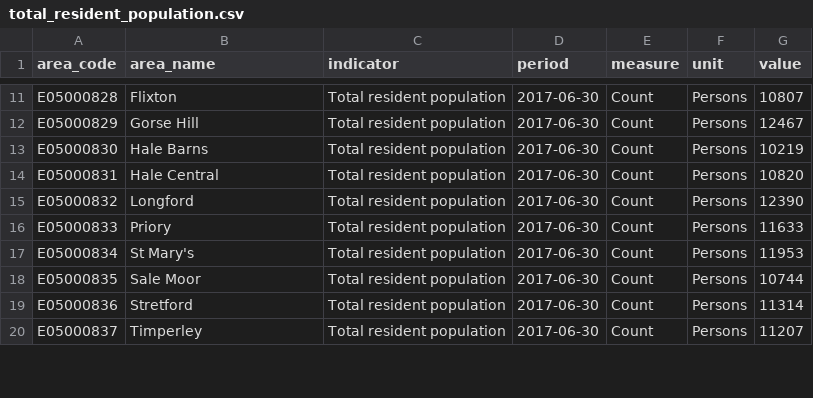
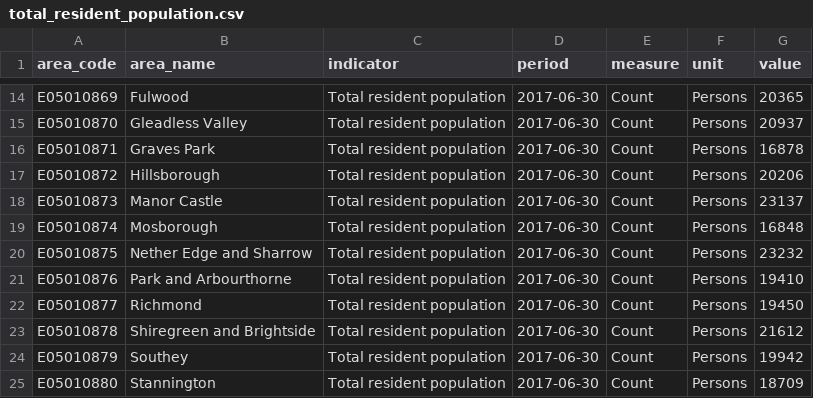
Before and after one commit to laurie-platt/ward_profiler, a CSV file: data/demographics/data/total_resident_population.csv, drawn as a sheet; only a part is shown, gaps mark what is left out; addresses are those after the commit; the diff covers the shown part only; the diff names each change by its address in the sheet, - before the commit and + after, or states it on an @@ line.

```diff
--- a/data/demographics/data/total_resident_population.csv
+++ b/data/demographics/data/total_resident_population.csv
-A14 (area_code): E05000828
+A14 (area_code): E05010869
-B14 (area_name): Flixton
+B14 (area_name): Fulwood
-G14 (value): 10807
+G14 (value): 20365
-A15 (area_code): E05000829
+A15 (area_code): E05010870
-B15 (area_name): Gorse Hill
+B15 (area_name): Gleadless Valley
-G15 (value): 12467
+G15 (value): 20937
-A16 (area_code): E05000830
+A16 (area_code): E05010871
-B16 (area_name): Hale Barns
+B16 (area_name): Graves Park
-G16 (value): 10219
+G16 (value): 16878
+row 17: E05010872 | Hillsborough | Total resident population | 2017-06-30 | Count | Persons | 20206
-A18 (area_code): E05000831
+A18 (area_code): E05010873
-B18 (area_name): Hale Central
+B18 (area_name): Manor Castle
-G18 (value): 10820
+G18 (value): 23137
-A19 (area_code): E05000832
+A19 (area_code): E05010874
-B19 (area_name): Longford
+B19 (area_name): Mosborough
-G19 (value): 12390
+G19 (value): 16848
-A20 (area_code): E05000833
+A20 (area_code): E05010875
-B20 (area_name): Priory
+B20 (area_name): Nether Edge and Sharrow
-G20 (value): 11633
+G20 (value): 23232
-A21 (area_code): E05000834
+A21 (area_code): E05010876
-B21 (area_name): St Mary's
+B21 (area_name): Park and Arbourthorne
-G21 (value): 11953
+G21 (value): 19410
+row 22: E05010877 | Richmond | Total resident population | 2017-06-30 | Count | Persons | 19450
-A23 (area_code): E05000835
+A23 (area_code): E05010878
-B23 (area_name): Sale Moor
+B23 (area_name): Shiregreen and Brightside
-G23 (value): 10744
+G23 (value): 21612
-A24 (area_code): E05000836
+A24 (area_code): E05010879
-B24 (area_name): Stretford
+B24 (area_name): Southey
-G24 (value): 11314
+G24 (value): 19942
-A25 (area_code): E05000837
+A25 (area_code): E05010880
-B25 (area_name): Timperley
+B25 (area_name): Stannington
-G25 (value): 11207
+G25 (value): 18709
```
Also changed, not shown: 5 added rows and 33 edited cells elsewhere in this file.
